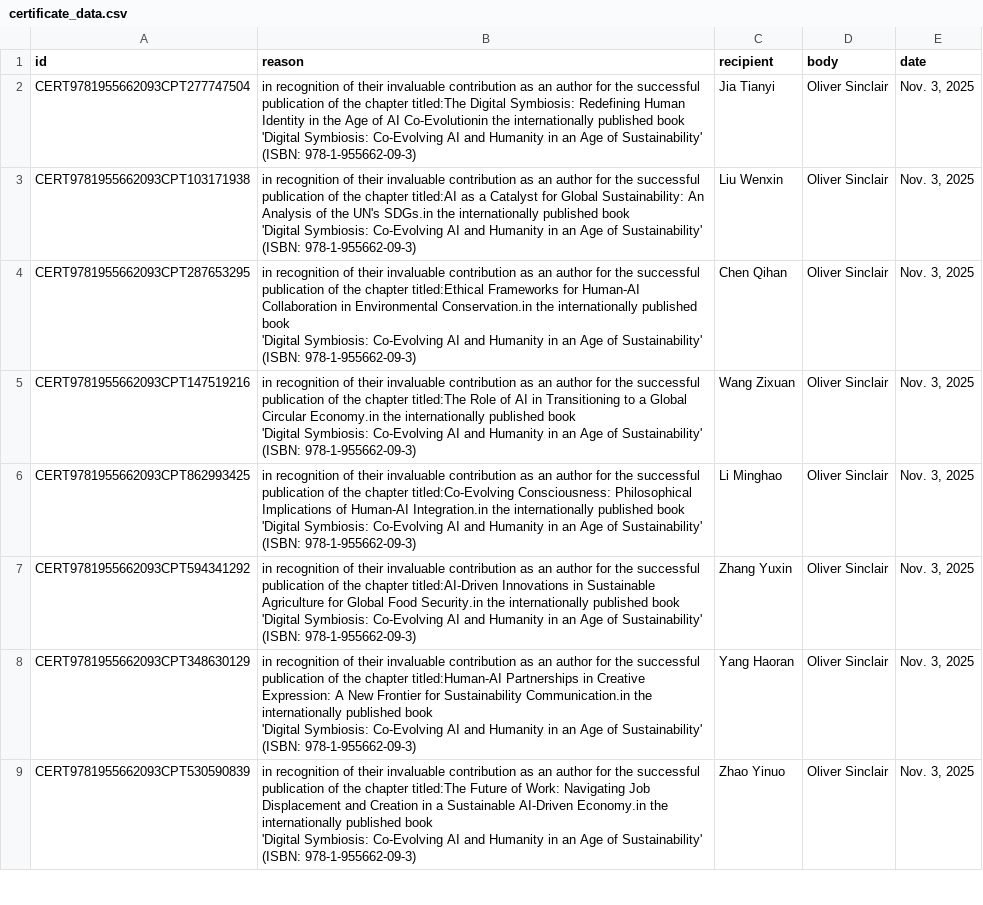
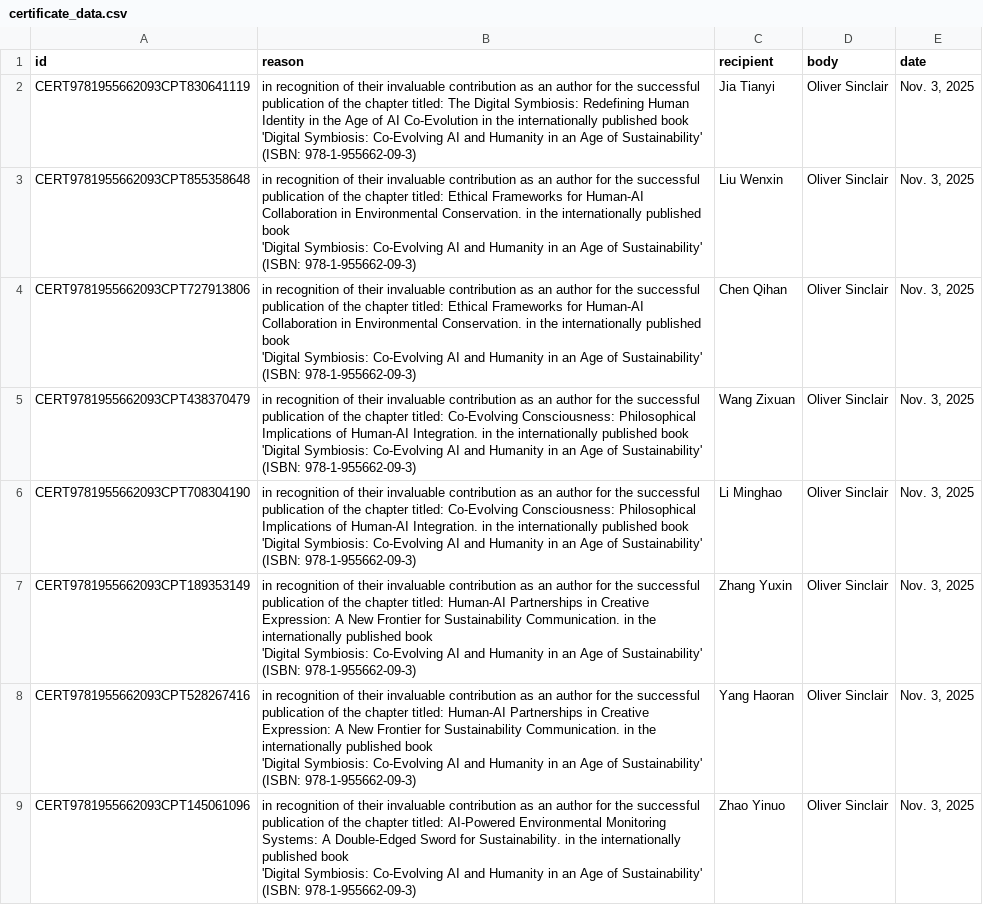
Before and after one commit to ChristopherTLAL/SDG, a CSV file: scripts/certificate_data.csv, drawn as a sheet; only a part is shown; the diff covers the shown part only; the diff names each change by its address in the sheet, - before the commit and + after, or states it on an @@ line.

```diff
--- a/scripts/certificate_data.csv
+++ b/scripts/certificate_data.csv
-A2 (id): CERT9781955662093CPT277747504
+A2 (id): CERT9781955662093CPT830641119
-B2 (reason): …the chapter titled:The Digital Symbiosis: Redefining Human Identity in the Age of AI Co-Evolutionin the internationally…
+B2 (reason): …the chapter titled: The Digital Symbiosis: Redefining Human Identity in the Age of AI Co-Evolution in the internationally…
-A3 (id): CERT9781955662093CPT103171938
+A3 (id): CERT9781955662093CPT855358648
-B3 (reason): …the chapter titled:AI as a Catalyst for Global Sustainability: An Analysis of the UN's SDGs.in the internationally…
+B3 (reason): …the chapter titled: Ethical Frameworks for Human-AI Collaboration in Environmental Conservation. in the internationally…
-A4 (id): CERT9781955662093CPT287653295
+A4 (id): CERT9781955662093CPT727913806
-B4 (reason): …the chapter titled:Ethical Frameworks for Human-AI Collaboration in Environmental Conservation.in the internationally…
+B4 (reason): …the chapter titled: Ethical Frameworks for Human-AI Collaboration in Environmental Conservation. in the internationally…
-A5 (id): CERT9781955662093CPT147519216
+A5 (id): CERT9781955662093CPT438370479
-B5 (reason): …the chapter titled:The Role of AI in Transitioning to a Global Circular Economy.in the internationally…
+B5 (reason): …the chapter titled: Co-Evolving Consciousness: Philosophical Implications of Human-AI Integration. in the internationally…
-A6 (id): CERT9781955662093CPT862993425
+A6 (id): CERT9781955662093CPT708304190
-B6 (reason): …the chapter titled:Co-Evolving Consciousness: Philosophical Implications of Human-AI Integration.in the internationally…
+B6 (reason): …the chapter titled: Co-Evolving Consciousness: Philosophical Implications of Human-AI Integration. in the internationally…
-A7 (id): CERT9781955662093CPT594341292
+A7 (id): CERT9781955662093CPT189353149
-B7 (reason): …the chapter titled:AI-Driven Innovations in Sustainable Agriculture for Global Food Security.in the internationally…
+B7 (reason): …the chapter titled: Human-AI Partnerships in Creative Expression: A New Frontier for Sustainability Communication. in the internationally…
-A8 (id): CERT9781955662093CPT348630129
+A8 (id): CERT9781955662093CPT528267416
-B8 (reason): …the chapter titled:Human-AI Partnerships in Creative Expression: A New Frontier for Sustainability Communication.in the internationally…
+B8 (reason): …the chapter titled: Human-AI Partnerships in Creative Expression: A New Frontier for Sustainability Communication. in the internationally…
-A9 (id): CERT9781955662093CPT530590839
+A9 (id): CERT9781955662093CPT145061096
-B9 (reason): …the chapter titled:The Future of Work: Navigating Job Displacement and Creation in a Sustainable AI-Driven Economy.in the internationally…
+B9 (reason): …the chapter titled: AI-Powered Environmental Monitoring Systems: A Double-Edged Sword for Sustainability. in the internationally…
```
Also changed, not shown: 161 edited cells elsewhere in this file, 2 other files.
